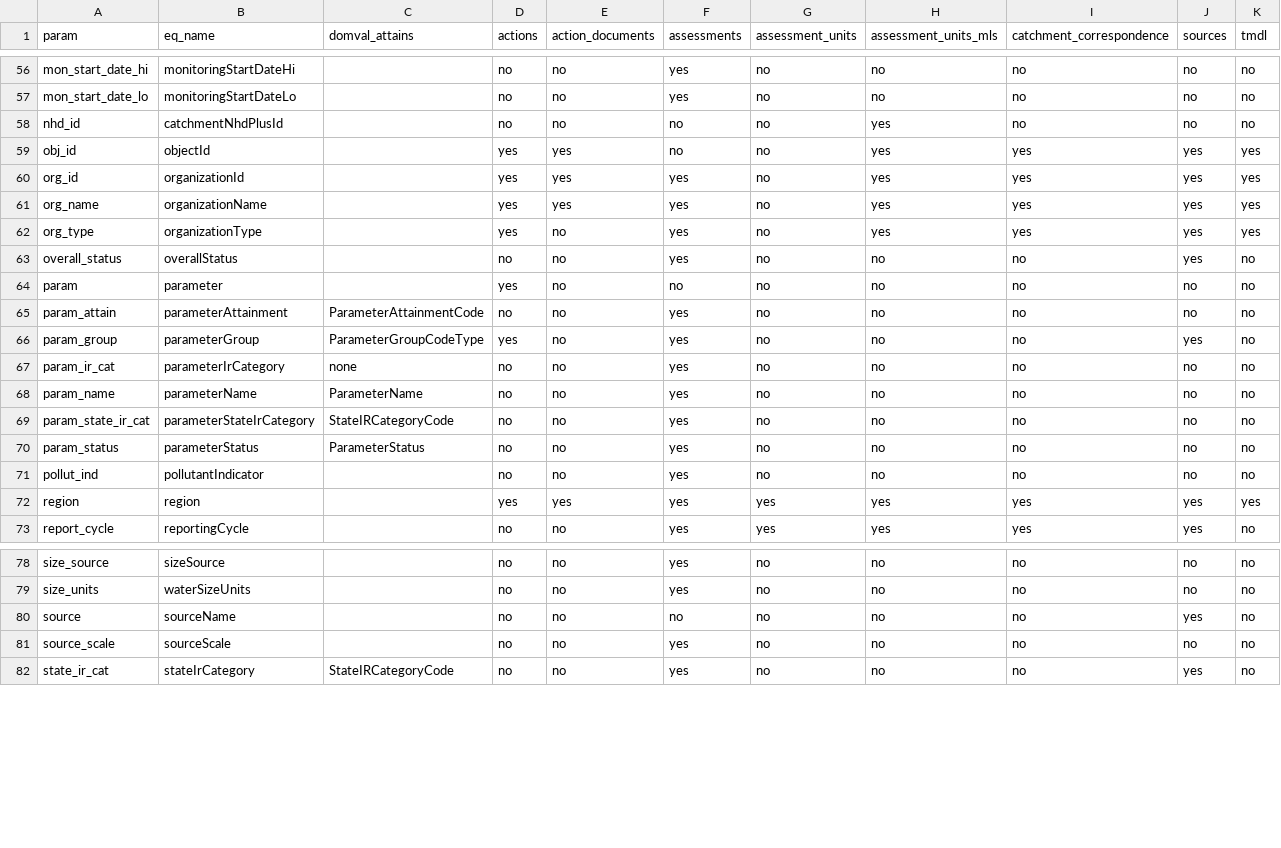
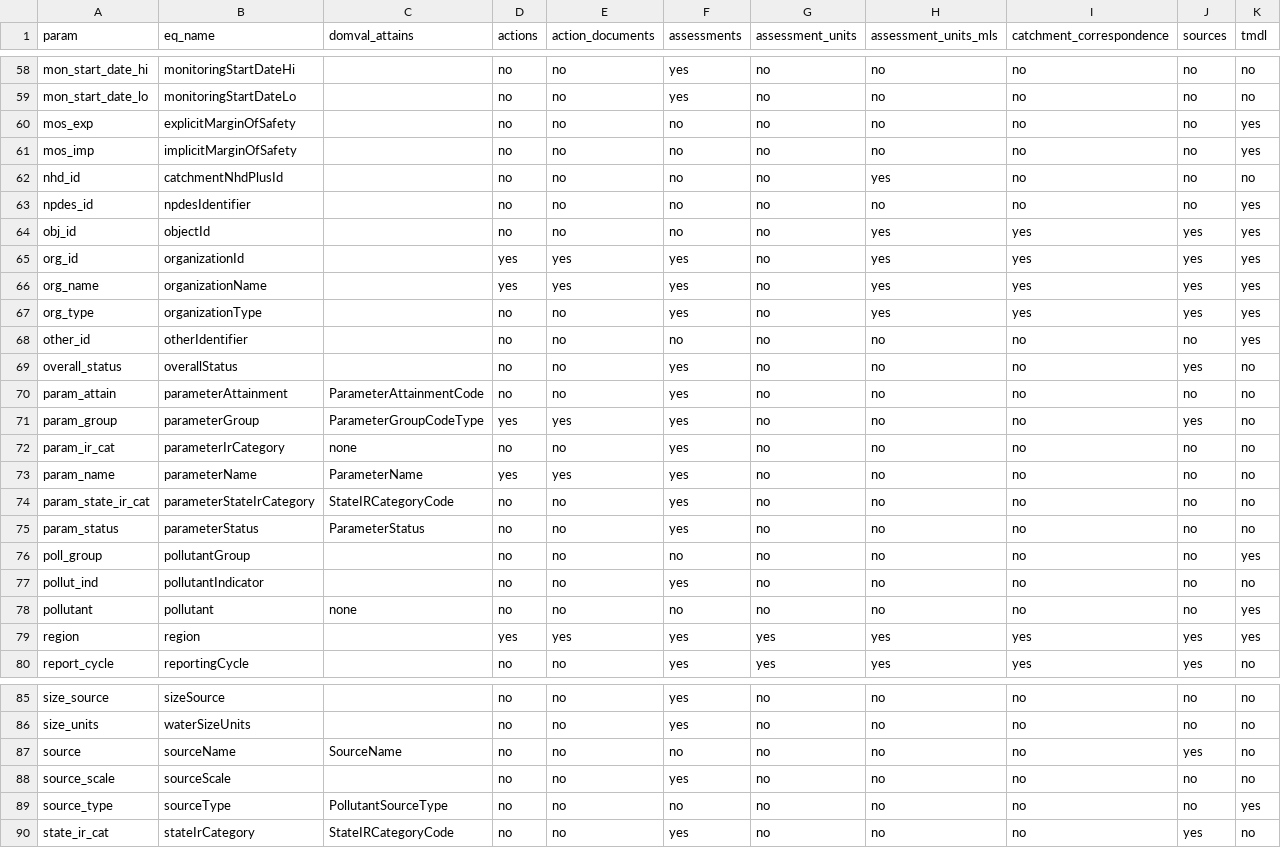
Before and after one commit to USEPA/rExpertQuery, a CSV file: inst/extdata/EQParamsCrosswalk.csv, drawn as a sheet; only a part is shown, gaps mark what is left out; the diff covers the shown part only.

Commit message:
Documentation and crosswalk updates

```diff
--- a/inst/extdata/EQParamsCrosswalk.csv
+++ b/inst/extdata/EQParamsCrosswalk.csv
@@ -57,16 +59,21 @@ mon_start_date_hi,monitoringStartDateHi,,no,no,yes,no,no,no,no,no
 mon_start_date_lo,monitoringStartDateLo,,no,no,yes,no,no,no,no,no
+mos_exp,explicitMarginOfSafety,,no,no,no,no,no,no,no,yes
+mos_imp,implicitMarginOfSafety,,no,no,no,no,no,no,no,yes
 nhd_id,catchmentNhdPlusId,,no,no,no,no,yes,no,no,no
-obj_id,objectId,,yes,yes,no,no,yes,yes,yes,yes
+npdes_id,npdesIdentifier,,no,no,no,no,no,no,no,yes
+obj_id,objectId,,no,no,no,no,yes,yes,yes,yes
 org_id,organizationId,,yes,yes,yes,no,yes,yes,yes,yes
 org_name,organizationName,,yes,yes,yes,no,yes,yes,yes,yes
-org_type,organizationType,,yes,no,yes,no,yes,yes,yes,yes
+org_type,organizationType,,no,no,yes,no,yes,yes,yes,yes
+other_id,otherIdentifier,,no,no,no,no,no,no,no,yes
 overall_status,overallStatus,,no,no,yes,no,no,no,yes,no
-param,parameter,,yes,no,no,no,no,no,no,no
 param_attain,parameterAttainment,ParameterAttainmentCode,no,no,yes,no,no,no,no,no
-param_group,parameterGroup,ParameterGroupCodeType,yes,no,yes,no,no,no,yes,no
+param_group,parameterGroup,ParameterGroupCodeType,yes,yes,yes,no,no,no,yes,no
 param_ir_cat,parameterIrCategory,none,no,no,yes,no,no,no,no,no
-param_name,parameterName,ParameterName,no,no,yes,no,no,no,no,no
+param_name,parameterName,ParameterName,yes,yes,yes,no,no,no,no,no
 param_state_ir_cat,parameterStateIrCategory,StateIRCategoryCode,no,no,yes,no,no,no,no,no
 param_status,parameterStatus,ParameterStatus,no,no,yes,no,no,no,no,no
+poll_group,pollutantGroup,,no,no,no,no,no,no,no,yes
 pollut_ind,pollutantIndicator,,no,no,yes,no,no,no,no,no
+pollutant,pollutant,none,no,no,no,no,no,no,no,yes
 region,region,,yes,yes,yes,yes,yes,yes,yes,yes
@@ -79,4 +86,5 @@ size_source,sizeSource,,no,no,yes,no,no,no,no,no
 size_units,waterSizeUnits,,no,no,yes,no,no,no,no,no
-source,sourceName,,no,no,no,no,no,no,yes,no
+source,sourceName,SourceName,no,no,no,no,no,no,yes,no
 source_scale,sourceScale,,no,no,yes,no,no,no,no,no
+source_type,sourceType,PollutantSourceType,no,no,no,no,no,no,no,yes
 state_ir_cat,stateIrCategory,StateIRCategoryCode,no,no,yes,no,no,no,yes,no
```
Also changed, not shown: 2 added rows, 4 removed rows, 3 moved rows and 14 edited cells elsewhere in this file, 2 other files.
